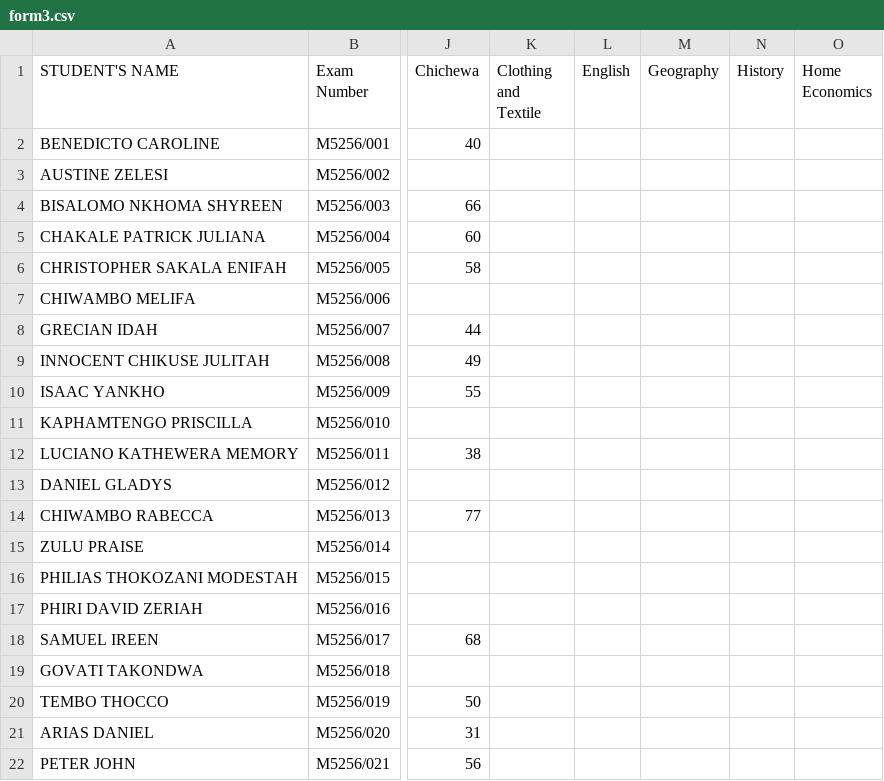
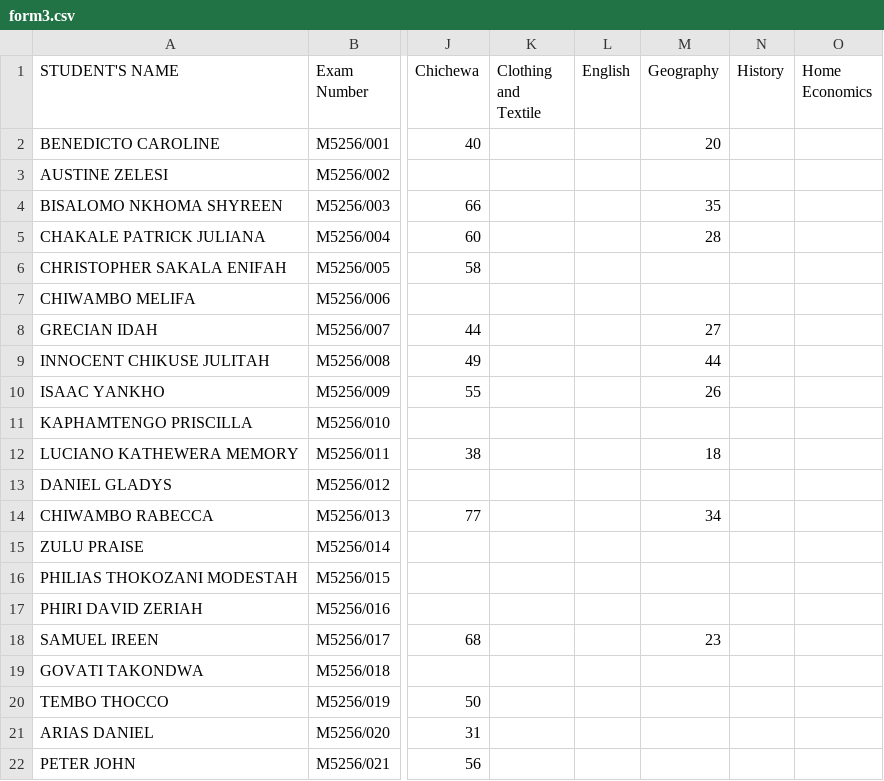
Before and after one commit to enitac/c1, a CSV file: form3.csv, drawn as a sheet; only a part is shown, gaps mark what is left out; the diff covers the shown part only; the diff names each change by its address in the sheet, - before the commit and + after, or states it on an @@ line.

Commit message:
Update: form3 - Geography (9/25/2026, 1:47:31 AM)

```diff
--- a/form3.csv
+++ b/form3.csv
-M2 (Geography): (empty)
+M2 (Geography): 20
-M4 (Geography): (empty)
+M4 (Geography): 35
-M5 (Geography): (empty)
+M5 (Geography): 28
-M8 (Geography): (empty)
+M8 (Geography): 27
-M9 (Geography): (empty)
+M9 (Geography): 44
-M10 (Geography): (empty)
+M10 (Geography): 26
-M12 (Geography): (empty)
+M12 (Geography): 18
-M14 (Geography): (empty)
+M14 (Geography): 34
-M18 (Geography): (empty)
+M18 (Geography): 23
```
Also changed, not shown: 7 edited cells elsewhere in this file.
